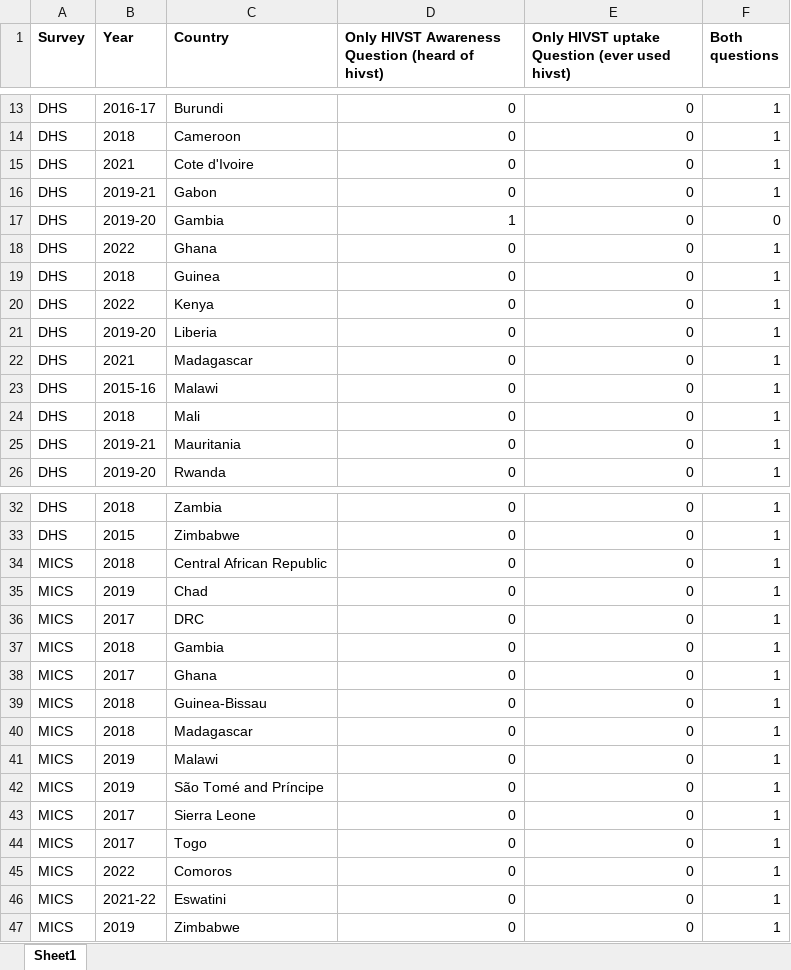
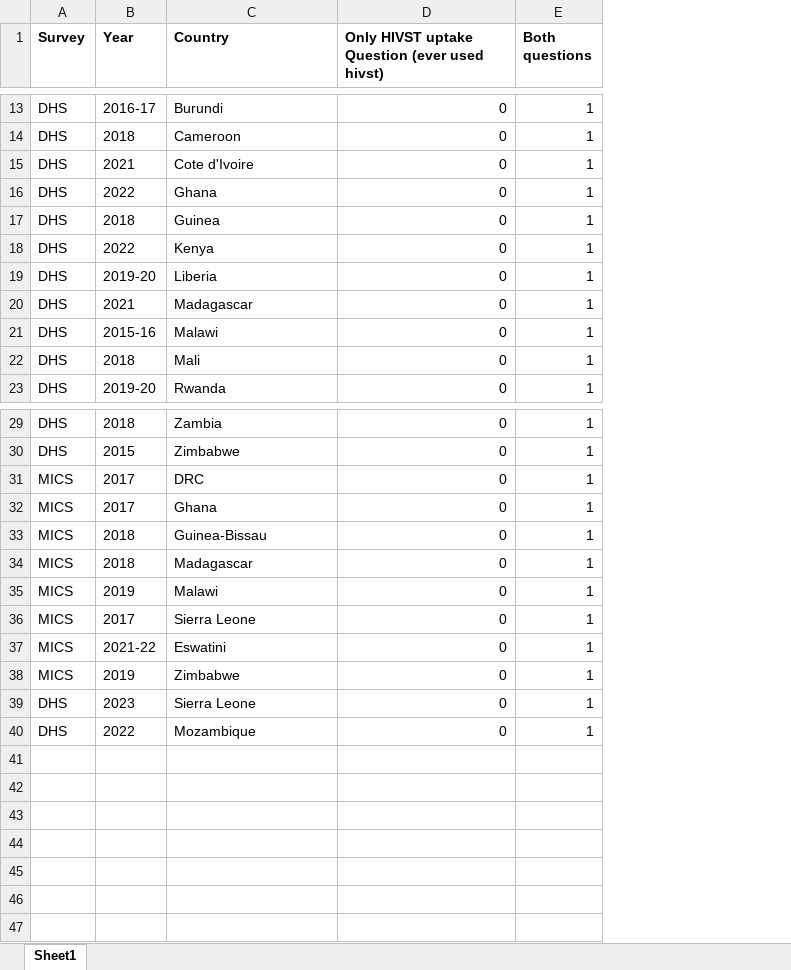
Before and after one commit to pop-health-mod/hivst, an Excel workbook: Survey Data Availabilty/Survey_Data_Availability_Plot.xlsx, sheet Sheet1, drawn as a sheet; only a part is shown, gaps mark what is left out; values as stored, in another font and other column widths than the file's, no borders; removed rows and columns are numbered as before the commit, all else as after; the diff names each change by its address in the sheet, - before the commit and + after, or states it on an @@ line.

```diff
--- a/Survey Data Availabilty/Survey_Data_Availability_Plot.xlsx (sheet Sheet1)
+++ b/Survey Data Availabilty/Survey_Data_Availability_Plot.xlsx (sheet Sheet1)
-column D, row 1: Only HIVST Awareness Question (heard of hivst); rows 13-15: all 0; rows 18-24: all 0; row 26: 0; rows 32-33: 0 | 0; row 36: 0; rows 38-41: all 0; row 43: 0; rows 46-47: 0 | 0
-row 16: DHS | 2019-21 | Gabon | 0 | 0 | 1
-row 17: DHS | 2019-20 | Gambia | 1 | 0 | 0
-row 25: DHS | 2019-21 | Mauritania | 0 | 0 | 1
-row 34: MICS | 2018 | Central African Republic | 0 | 0 | 1
-row 35: MICS | 2019 | Chad | 0 | 0 | 1
-row 37: MICS | 2018 | Gambia | 0 | 0 | 1
-row 42: MICS | 2019 | São Tomé and Príncipe | 0 | 0 | 1
-row 44: MICS | 2017 | Togo | 0 | 0 | 1
-row 45: MICS | 2022 | Comoros | 0 | 0 | 1
+row 39: DHS | 2023 | Sierra Leone | 0 | 1
+row 40: DHS | 2022 | Mozambique | 0 | 1
```
Also changed, not shown: 42 other files.
